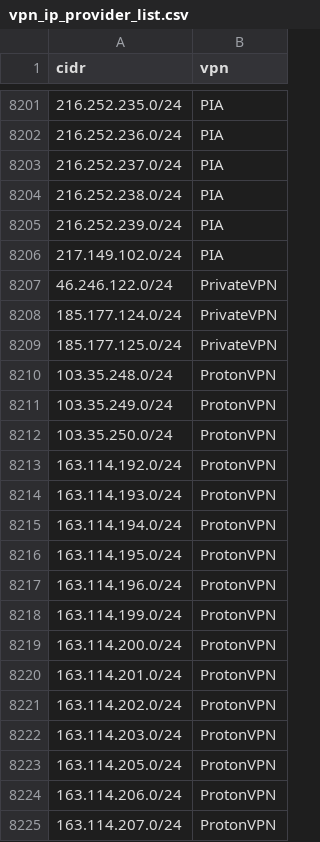
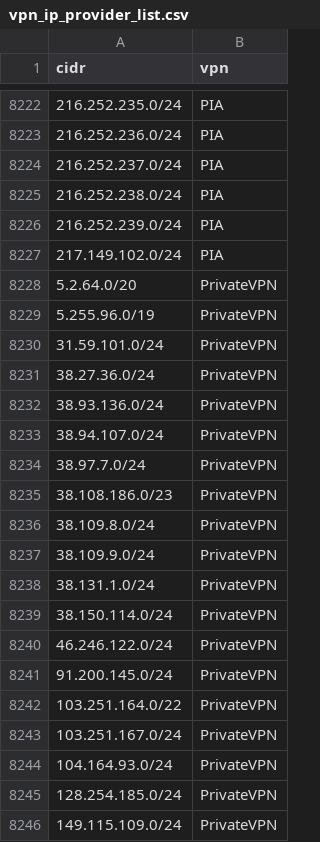
Before and after one commit to millshre5/vpnips, a CSV file: vpn_ip_provider_list.csv, drawn as a sheet; only a part is shown, gaps mark what is left out; the shorter side is filled out with more unchanged rows; the diff covers the shown part only.

```diff
--- a/vpn_ip_provider_list.csv
+++ b/vpn_ip_provider_list.csv
@@ -8206,2 +8227,20 @@ cidr,vpn
 217.149.102.0/24,PIA
+5.2.64.0/20,PrivateVPN
+5.255.96.0/19,PrivateVPN
+31.59.101.0/24,PrivateVPN
+38.27.36.0/24,PrivateVPN
+38.93.136.0/24,PrivateVPN
+38.94.107.0/24,PrivateVPN
+38.97.7.0/24,PrivateVPN
+38.108.186.0/23,PrivateVPN
+38.109.8.0/24,PrivateVPN
+38.109.9.0/24,PrivateVPN
+38.131.1.0/24,PrivateVPN
+38.150.114.0/24,PrivateVPN
 46.246.122.0/24,PrivateVPN
+91.200.145.0/24,PrivateVPN
+103.251.164.0/22,PrivateVPN
+103.251.167.0/24,PrivateVPN
+104.164.93.0/24,PrivateVPN
+128.254.185.0/24,PrivateVPN
+149.115.109.0/24,PrivateVPN
```
Also changed, not shown: 39 added rows and 6 removed rows elsewhere in this file.
